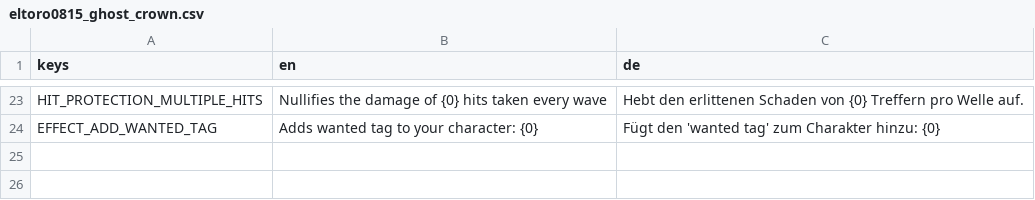
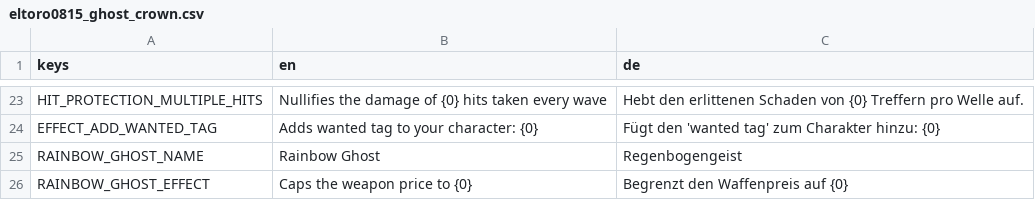
Before and after one commit to eltoro0815/Eltoro0815-KingOfGhosts, a CSV file: translations/eltoro0815_ghost_crown.csv, drawn as a sheet; only a part is shown, gaps mark what is left out; the diff names each change by its address in the sheet, - before the commit and + after, or states it on an @@ line.

Commit message:
added rainbow ghost which caps the weapon price to 999

```diff
--- a/translations/eltoro0815_ghost_crown.csv
+++ b/translations/eltoro0815_ghost_crown.csv
+row 25: RAINBOW_GHOST_NAME | Rainbow Ghost | Regenbogengeist
+row 26: RAINBOW_GHOST_EFFECT | Caps the weapon price to {0} | Begrenzt den Waffenpreis auf {0}
```
Also changed, not shown: 11 other files.
